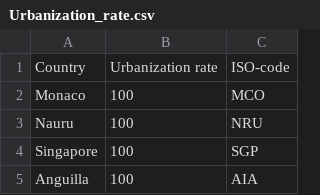
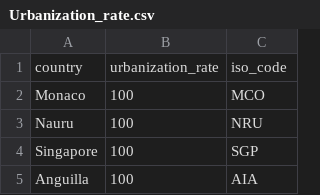
Before and after one commit to tomgtqq/DEND-WHO-COVID-19-Data-Warehouse-Redshift, a CSV file: data/WORLD-DATA-by-country-2020/Urbanization_rate.csv, drawn as a sheet; only a part is shown; removed rows and columns are numbered as before the commit, all else as after; the diff names each change by its address in the sheet, - before the commit and + after, or states it on an @@ line.

```diff
--- a/data/WORLD-DATA-by-country-2020/Urbanization_rate.csv
+++ b/data/WORLD-DATA-by-country-2020/Urbanization_rate.csv
-row 1: Country | Urbanization rate | ISO-code
+row 1: country | urbanization_rate | iso_code
```
Also changed, not shown: data/WORLD-DATA-by-country-2020/GDP_per_capita.csv, data/WORLD-DATA-by-country-2020/Life_expectancy.csv, 15 other files.
